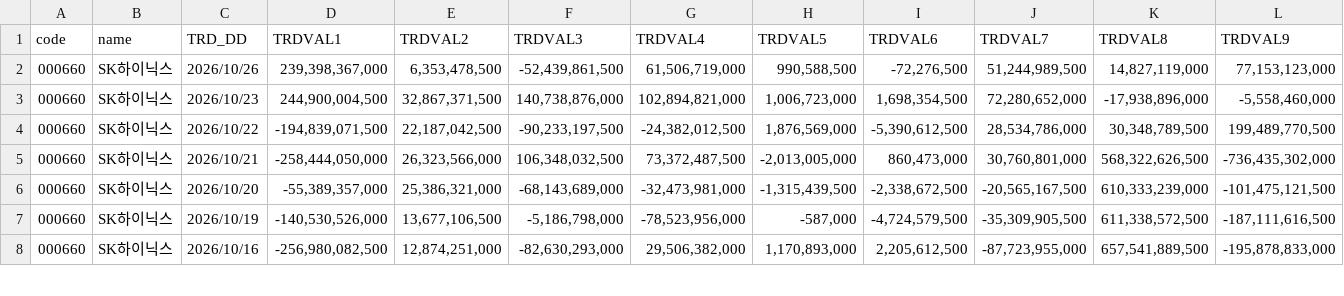
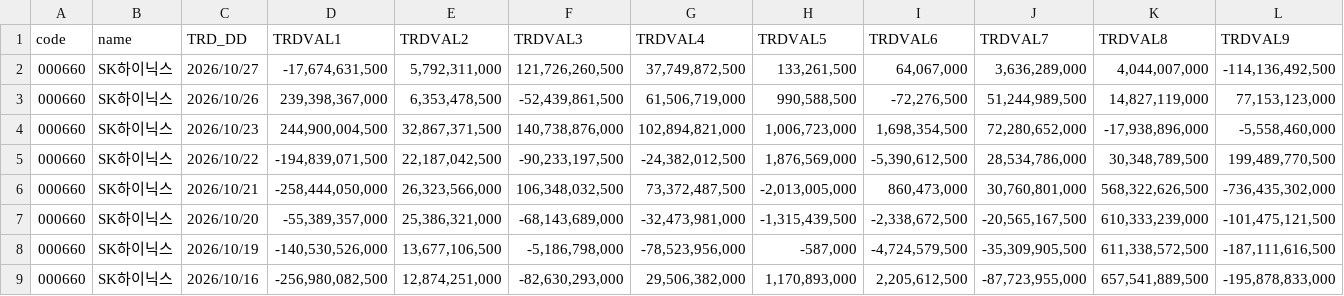
Before and after one commit to pures-lab/kal-flows, a CSV file: data/krx/000660_investor_daily.csv, drawn as a sheet; only a part is shown; rows hold the shown columns only; the diff names each change by its address in the sheet, - before the commit and + after, or states it on an @@ line.

```diff
--- a/data/krx/000660_investor_daily.csv
+++ b/data/krx/000660_investor_daily.csv
+row 2: 000660 | SK하이닉스 | 2026/10/27 | -17,674,631,500 | 5,792,311,000 | 121,726,260,500 | 37,749,872,500 | 133,261,500 | 64,067,000 | 3,636,289,000 | 4,044,007,000 | -114,136,492,500
```
Also changed, not shown: data/krx/005930_investor_daily.csv, data/krx/006400_investor_daily.csv, 37 other files.
